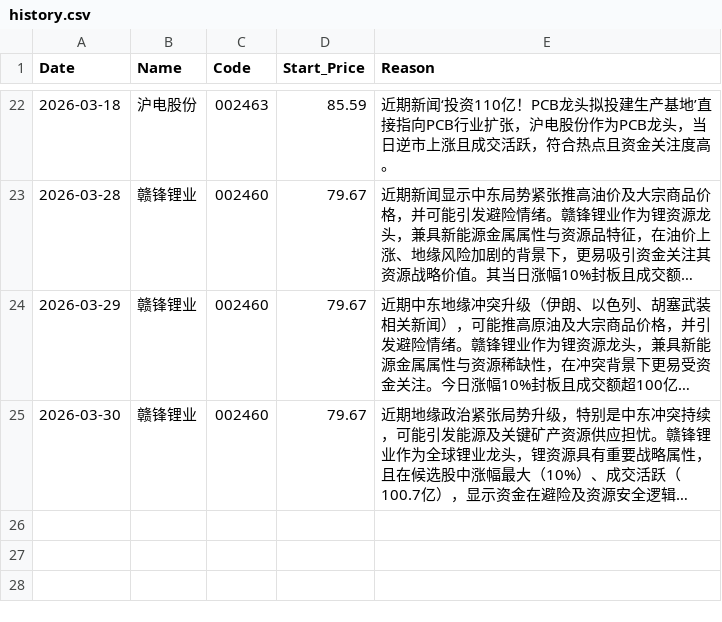
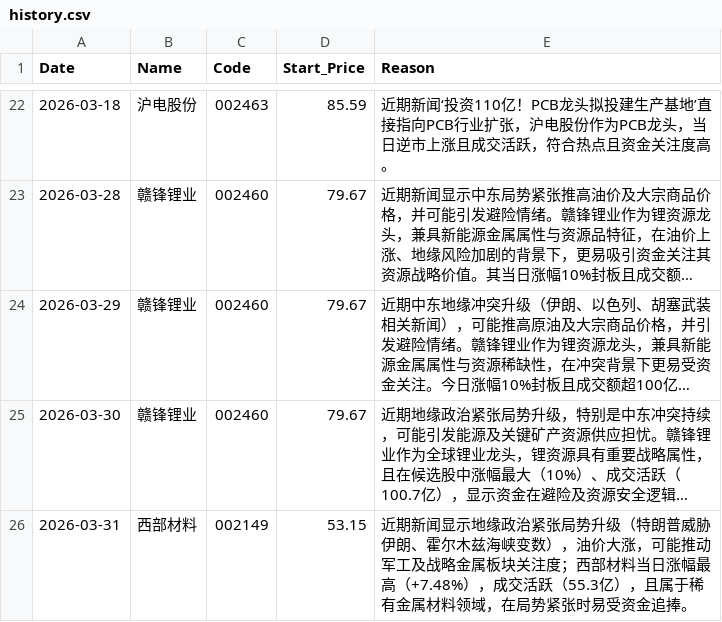
Before and after one commit to nichaoyue035-web/stock-news-action, a CSV file: history.csv, drawn as a sheet; only a part is shown, gaps mark what is left out; long unchanged cells end in …; the diff names each change by its address in the sheet, - before the commit and + after, or states it on an @@ line.

```diff
--- a/history.csv
+++ b/history.csv
+row 26: 2026-03-31 | 西部材料 | 002149 | 53.15 | 近期新闻显示地缘政治紧张局势升级（特朗普威胁伊朗、霍尔木兹海峡变数），油价大涨，可能推动军工及战略金属板块关注度；西部材料当日涨幅最高（+7.48%），成交活跃（55.3亿），且属于稀有金属材料领域，在局势紧张时易受资金追捧。
```
Also changed, not shown: 1 other file.
